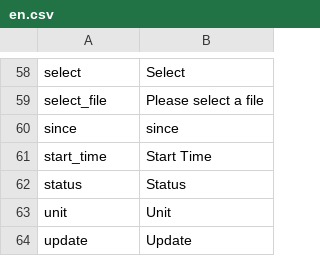
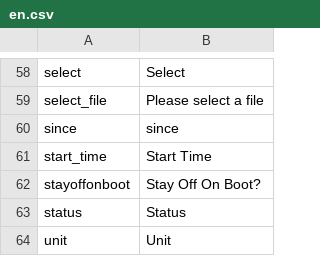
Before and after one commit to reef-pi/reef-pi, a CSV file: front-end/assets/translations/en.csv, drawn as a sheet; only a part is shown, gaps mark what is left out; the shorter side is filled out with more unchanged rows; the diff names each change by its address in the sheet, - before the commit and + after, or states it on an @@ line.

```diff
--- a/front-end/assets/translations/en.csv
+++ b/front-end/assets/translations/en.csv
+row 62: stayoffonboot | Stay Off On Boot?
```
Also changed, not shown: front-end/assets/translations/de.csv, front-end/assets/translations/es.csv, 13 other files.
